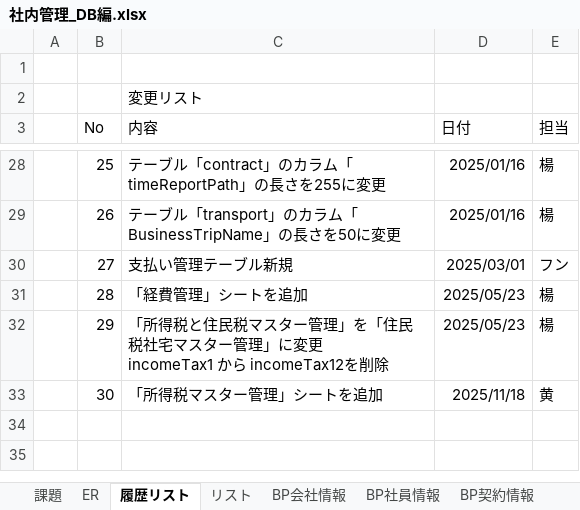
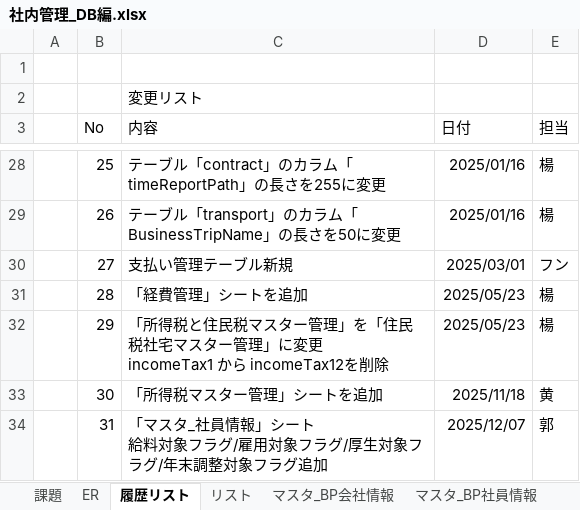
Before and after one commit to softtechSoft/emsm, an Excel workbook: DOC/DB編/社内管理_DB編.xlsx, sheet 履歴リスト, drawn as a sheet; only a part is shown, gaps mark what is left out; values as stored, in another font and other column widths than the file's, no borders; ↵ is a line break in a cell; the diff names each change by its address in the sheet, - before the commit and + after, or states it on an @@ line.

```diff
--- a/DOC/DB編/社内管理_DB編.xlsx (sheet 履歴リスト)
+++ b/DOC/DB編/社内管理_DB編.xlsx (sheet 履歴リスト)
-sheet tab: BP会社情報
+sheet tab: マスタ_BP会社情報
-sheet tab: BP社員情報
+sheet tab: マスタ_BP社員情報
+row 34:  | 31 | 「マスタ_社員情報」シート ↵ 給料対象フラグ/雇用対象フラグ/厚生対象フラグ/年末調整対象フラグ追加 | 2025/12/07 | 郭
```
Also changed, not shown: sheet マスタ_社員情報, sheet リスト, other sheet tabs, charts or pictures, 1 other file.
